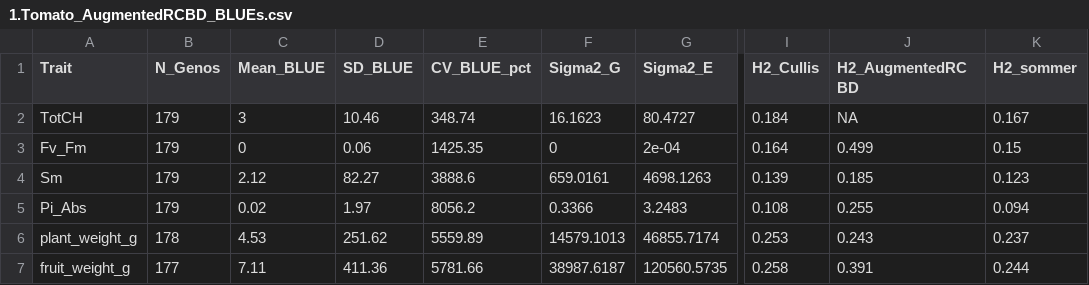
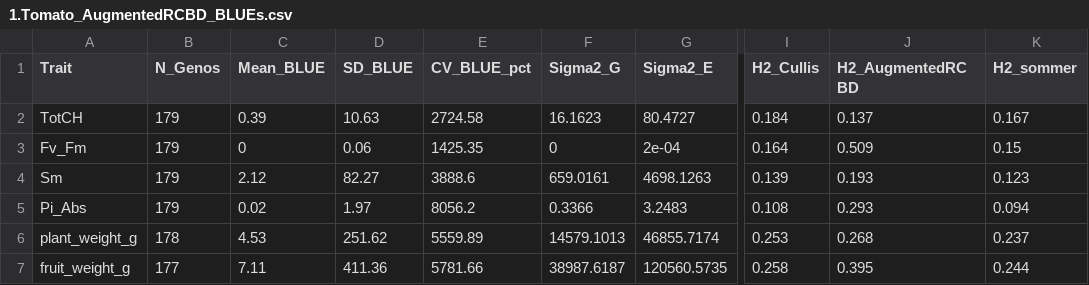
Before and after one commit to agostinoCREA/AugmentedDesign, a CSV file: Results/1.Tomato_AugmentedRCBD_BLUEs.csv, drawn as a sheet; only a part is shown, gaps mark what is left out; the diff names each change by its address in the sheet, - before the commit and + after, or states it on an @@ line.

```diff
--- a/Results/1.Tomato_AugmentedRCBD_BLUEs.csv
+++ b/Results/1.Tomato_AugmentedRCBD_BLUEs.csv
-C2 (Mean_BLUE): 3
+C2 (Mean_BLUE): 0.39
-D2 (SD_BLUE): 10.46
+D2 (SD_BLUE): 10.63
-E2 (CV_BLUE_pct): 348.74
+E2 (CV_BLUE_pct): 2724.58
-J2 (H2_AugmentedRCBD): NA
+J2 (H2_AugmentedRCBD): 0.137
-J3 (H2_AugmentedRCBD): 0.499
+J3 (H2_AugmentedRCBD): 0.509
-J4 (H2_AugmentedRCBD): 0.185
+J4 (H2_AugmentedRCBD): 0.193
-J5 (H2_AugmentedRCBD): 0.255
+J5 (H2_AugmentedRCBD): 0.293
-J6 (H2_AugmentedRCBD): 0.243
+J6 (H2_AugmentedRCBD): 0.268
-J7 (H2_AugmentedRCBD): 0.391
+J7 (H2_AugmentedRCBD): 0.395
```
Also changed, not shown: 2 other files.
